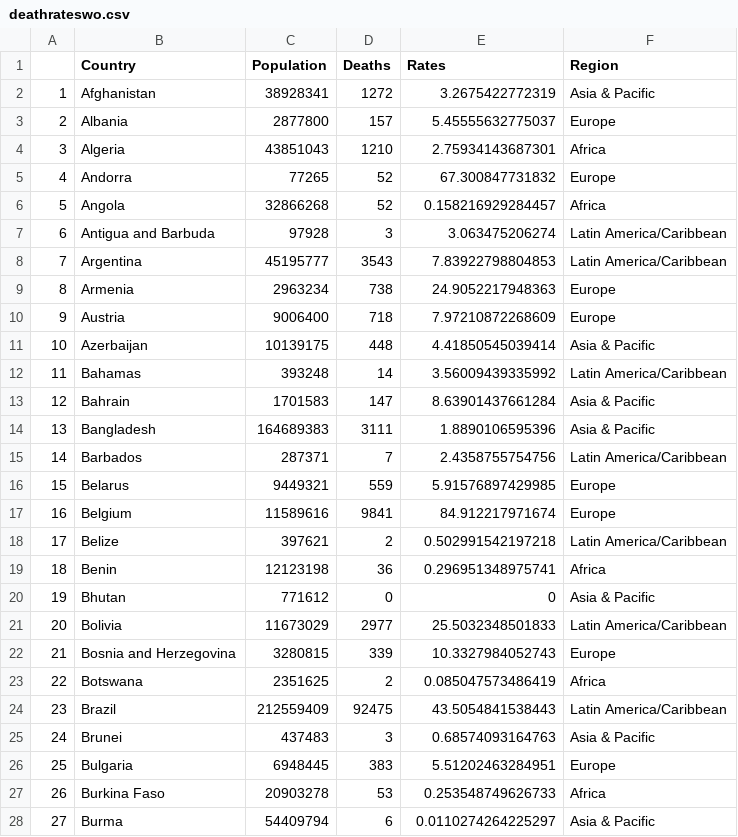
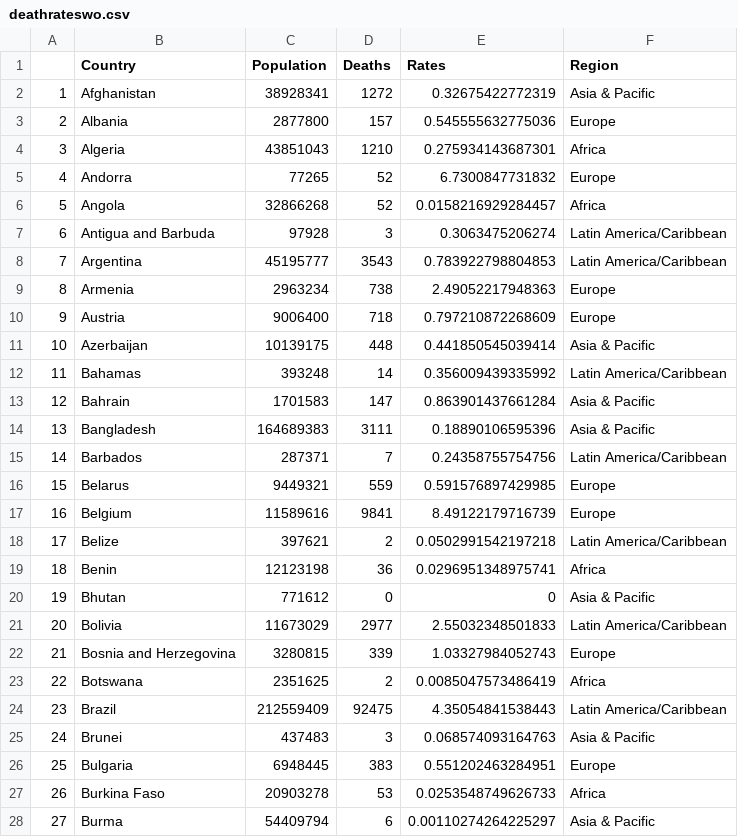
Before and after one commit to enadol/covid, a CSV file: deathrateswo.csv, drawn as a sheet; only a part is shown; the diff covers the shown part only; the diff names each change by its address in the sheet, - before the commit and + after, or states it on an @@ line.

Commit message:
modified:   confirmedrates.csv 	modified:   confirmedrateswo.csv 	modified:   deathrates.csv 	modified:   deathrateswo.csv

```diff
--- a/deathrateswo.csv
+++ b/deathrateswo.csv
-E2 (Rates): 3.2675422772319
+E2 (Rates): 0.32675422772319
-E3 (Rates): 5.45555632775037
+E3 (Rates): 0.545555632775036
-E4 (Rates): 2.75934143687301
+E4 (Rates): 0.275934143687301
-E5 (Rates): 67.300847731832
+E5 (Rates): 6.7300847731832
-E6 (Rates): 0.158216929284457
+E6 (Rates): 0.0158216929284457
-E7 (Rates): 3.063475206274
+E7 (Rates): 0.3063475206274
-E8 (Rates): 7.83922798804853
+E8 (Rates): 0.783922798804853
-E9 (Rates): 24.9052217948363
+E9 (Rates): 2.49052217948363
-E10 (Rates): 7.97210872268609
+E10 (Rates): 0.797210872268609
-E11 (Rates): 4.41850545039414
+E11 (Rates): 0.441850545039414
-E12 (Rates): 3.56009439335992
+E12 (Rates): 0.356009439335992
-E13 (Rates): 8.63901437661284
+E13 (Rates): 0.863901437661284
-E14 (Rates): 1.8890106595396
+E14 (Rates): 0.18890106595396
-E15 (Rates): 2.4358755754756
+E15 (Rates): 0.24358755754756
-E16 (Rates): 5.91576897429985
+E16 (Rates): 0.591576897429985
-E17 (Rates): 84.912217971674
+E17 (Rates): 8.49122179716739
-E18 (Rates): 0.502991542197218
+E18 (Rates): 0.0502991542197218
-E19 (Rates): 0.296951348975741
+E19 (Rates): 0.0296951348975741
-E21 (Rates): 25.5032348501833
+E21 (Rates): 2.55032348501833
-E22 (Rates): 10.3327984052743
+E22 (Rates): 1.03327984052743
-E23 (Rates): 0.085047573486419
+E23 (Rates): 0.0085047573486419
-E24 (Rates): 43.5054841538443
+E24 (Rates): 4.35054841538443
-E25 (Rates): 0.68574093164763
+E25 (Rates): 0.068574093164763
-E26 (Rates): 5.51202463284951
+E26 (Rates): 0.551202463284951
-E27 (Rates): 0.253548749626733
+E27 (Rates): 0.0253548749626733
-E28 (Rates): 0.0110274264225297
+E28 (Rates): 0.00110274264225297
```
Also changed, not shown: 1 added row, 145 edited cells and row numbers in column A elsewhere in this file, confirmedrates.csv, confirmedrateswo.csv, 1 other file.
